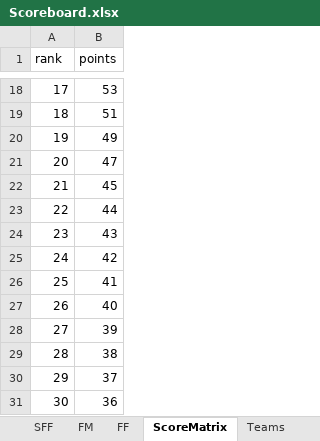
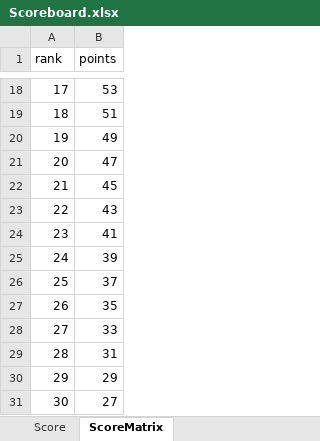
Before and after one commit to liyuanhao86/streamlit, an Excel workbook: Scoreboard.xlsx, sheet ScoreMatrix, drawn as a sheet; only a part is shown, gaps mark what is left out; values as stored, in another font and other column widths than the file's, no borders; the diff names each change by its address in the sheet, - before the commit and + after, or states it on an @@ line.

```diff
--- a/Scoreboard.xlsx (sheet ScoreMatrix)
+++ b/Scoreboard.xlsx (sheet ScoreMatrix)
-sheet tab: SFF
-sheet tab: FM
-sheet tab: FF
-sheet tab: Teams
-B23 (points): 44
+B23 (points): 43
-B24 (points): 43
+B24 (points): 41
-B25 (points): 42
+B25 (points): 39
-B26 (points): 41
+B26 (points): 37
-B27 (points): 40
+B27 (points): 35
-B28 (points): 39
+B28 (points): 33
-B29 (points): 38
+B29 (points): 31
-B30 (points): 37
+B30 (points): 29
-B31 (points): 36
+B31 (points): 27
```
Also changed, not shown: sheet Score, other sheet tabs.
